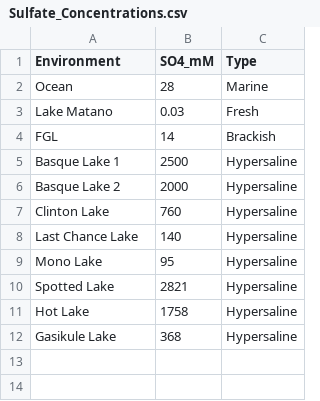
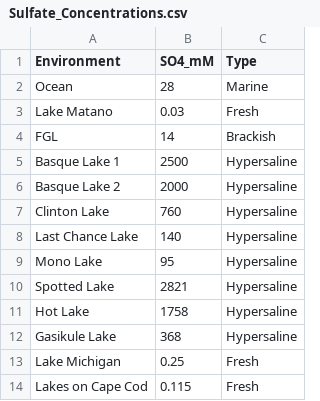
Before and after one commit to FloydNichols97/Hypersaline_Compilations, a CSV file: Sulfate_Concentrations.csv, drawn as a sheet.

Commit message:
Add files via upload

```diff
--- a/Sulfate_Concentrations.csv
+++ b/Sulfate_Concentrations.csv
@@ -12 +12,3 @@ Hot Lake,1758,Hypersaline
 Gasikule Lake,368,Hypersaline
+Lake Michigan,0.25,Fresh
+Lakes on Cape Cod,0.115,Fresh
```
